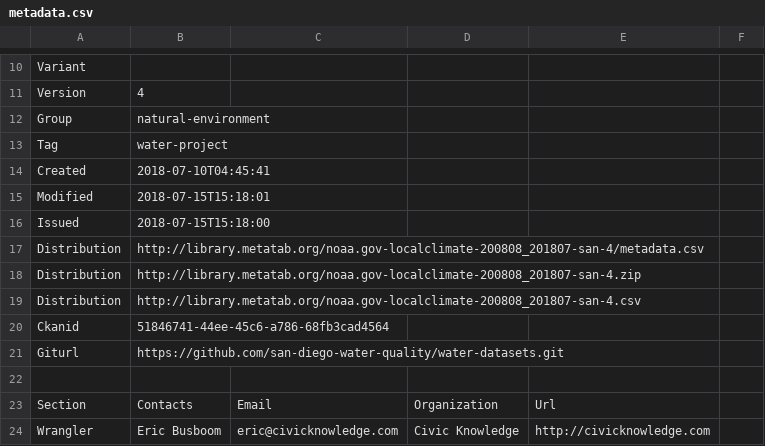
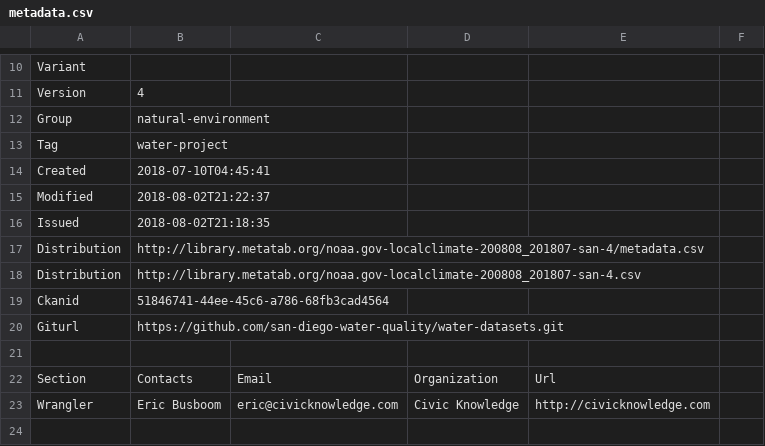
Before and after one commit to san-diego-water-quality/water-datasets, a CSV file: source/noaa.gov-localclimate-200808_201807-san/metadata.csv, drawn as a sheet; only a part is shown, gaps mark what is left out; the shorter side is filled out with more unchanged rows; the diff names each change by its address in the sheet, - before the commit and + after, or states it on an @@ line.

```diff
--- a/source/noaa.gov-localclimate-200808_201807-san/metadata.csv
+++ b/source/noaa.gov-localclimate-200808_201807-san/metadata.csv
-B15: 2018-07-15T15:18:01
+B15: 2018-08-02T21:22:37
-B16: 2018-07-15T15:18:00
+B16: 2018-08-02T21:18:35
-row 18: Distribution | http://library.metatab.org/noaa.gov-localclimate-200808_201807-san-4.zip
```
Also changed, not shown: derived/sandiegodata.org-water_quality/metadata.csv, source/ceden.waterboards.ca.gov-beachwatch-sandiego/metadata.csv, 23 other files.
